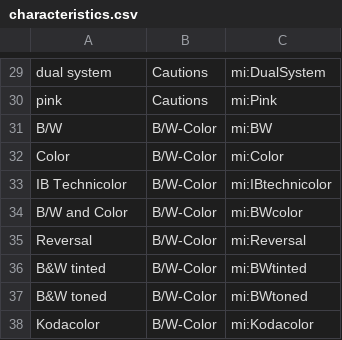
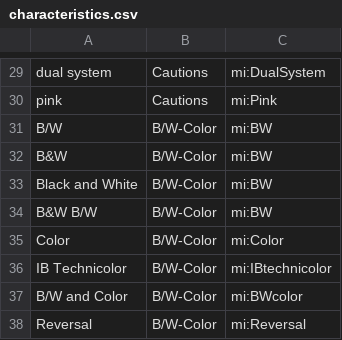
Before and after one commit to HLITS/LD4L_Film_Ontology, a CSV file: concordances/characteristics.csv, drawn as a sheet; only a part is shown, gaps mark what is left out; the shorter side is filled out with more unchanged rows; the diff names each change by its address in the sheet, - before the commit and + after, or states it on an @@ line.

Commit message:
Add 3 additional entries for Black and White

```diff
--- a/concordances/characteristics.csv
+++ b/concordances/characteristics.csv
+row 32: B&W | B/W-Color | mi:BW
+row 33: Black and White | B/W-Color | mi:BW
+row 34: B&W B/W | B/W-Color | mi:BW
```
